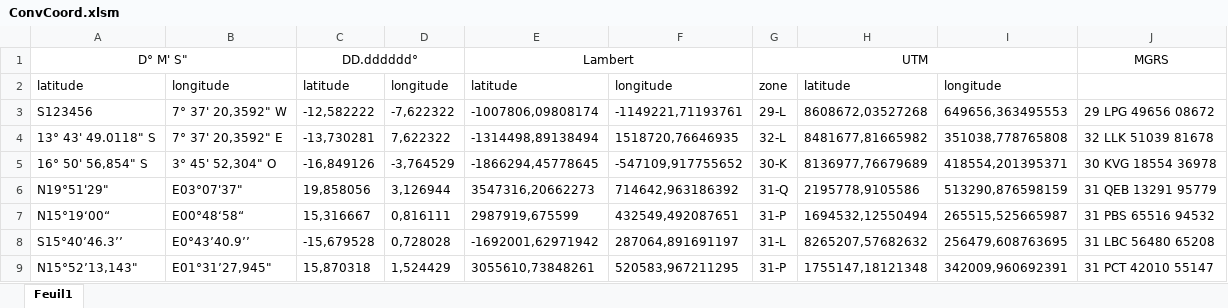
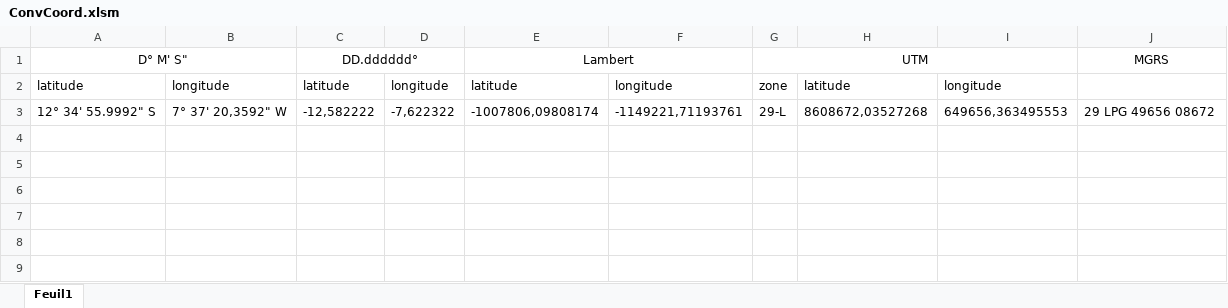
Before and after one commit to 20100dbg/OutilsGeo, an Excel workbook: ConvCoord.xlsm, sheet Feuil1, drawn as a sheet; values as stored, in another font and other column widths than the file's, no borders; charts and pictures not drawn; the diff names each change by its address in the sheet, - before the commit and + after, or states it on an @@ line.

```diff
--- a/ConvCoord.xlsm (sheet Feuil1)
+++ b/ConvCoord.xlsm (sheet Feuil1)
-A3: S123456
+A3: 12° 34' 55.9992" S
-row 4: 13° 43' 49.0118" S | 7° 37' 20,3592" E | -13,730281 | 7,622322 | -1314498,89138494 | 1518720,76646935 | 32-L | 8481677,81665982 | 351038,778765808 | 32 LLK 51039 81678
-row 5: 16° 50' 56,854" S | 3° 45' 52,304" O | -16,849126 | -3,764529 | -1866294,45778645 | -547109,917755652 | 30-K | 8136977,76679689 | 418554,201395371 | 30 KVG 18554 36978
-row 6: N19°51'29" | E03°07'37" | 19,858056 | 3,126944 | 3547316,20662273 | 714642,963186392 | 31-Q | 2195778,9105586 | 513290,876598159 | 31 QEB 13291 95779
-row 7: N15°19‘00“ | E00°48‘58“ | 15,316667 | 0,816111 | 2987919,675599 | 432549,492087651 | 31-P | 1694532,12550494 | 265515,525665987 | 31 PBS 65516 94532
-row 8: S15°40’46.3’’ | E0°43’40.9’’ | -15,679528 | 0,728028 | -1692001,62971942 | 287064,891691197 | 31-L | 8265207,57682632 | 256479,608763695 | 31 LBC 56480 65208
-row 9: N15°52’13,143" | E01°31’27,945" | 15,870318 | 1,524429 | 3055610,73848261 | 520583,967211295 | 31-P | 1755147,18121348 | 342009,960692391 | 31 PCT 42010 55147
```
Also changed, not shown: BDD_GONIO_V8.xlsm.
